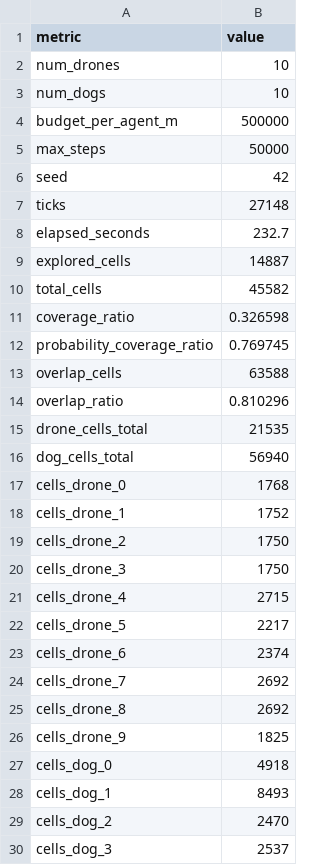
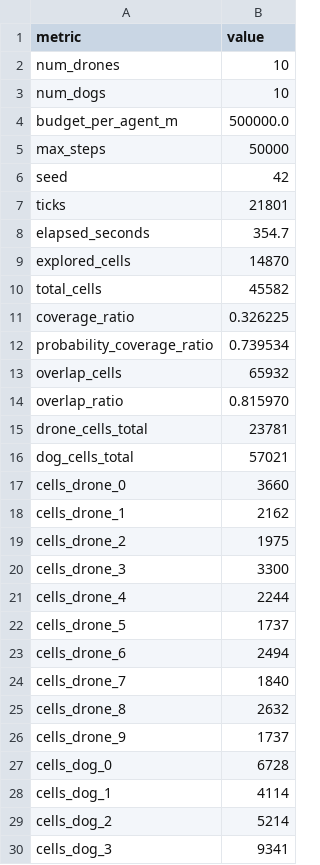
Before and after one commit to fgs36-ua/SAREnv, a CSV file: results/big_sim_10d_10p_b500k.csv, drawn as a sheet; only a part is shown; the diff covers the shown part only.

```diff
--- a/results/big_sim_10d_10p_b500k.csv
+++ b/results/big_sim_10d_10p_b500k.csv
@@ -3,28 +3,28 @@ num_drones,10
 num_dogs,10
-budget_per_agent_m,500000
+budget_per_agent_m,500000.0
 max_steps,50000
 seed,42
-ticks,27148
-elapsed_seconds,232.7
-explored_cells,14887
+ticks,21801
+elapsed_seconds,354.7
+explored_cells,14870
 total_cells,45582
-coverage_ratio,0.326598
-probability_coverage_ratio,0.769745
-overlap_cells,63588
-overlap_ratio,0.810296
-drone_cells_total,21535
-dog_cells_total,56940
-cells_drone_0,1768
-cells_drone_1,1752
-cells_drone_2,1750
-cells_drone_3,1750
-cells_drone_4,2715
-cells_drone_5,2217
-cells_drone_6,2374
-cells_drone_7,2692
-cells_drone_8,2692
-cells_drone_9,1825
-cells_dog_0,4918
-cells_dog_1,8493
-cells_dog_2,2470
-cells_dog_3,2537
+coverage_ratio,0.326225
+probability_coverage_ratio,0.739534
+overlap_cells,65932
+overlap_ratio,0.815970
+drone_cells_total,23781
+dog_cells_total,57021
+cells_drone_0,3660
+cells_drone_1,2162
+cells_drone_2,1975
+cells_drone_3,3300
+cells_drone_4,2244
+cells_drone_5,1737
+cells_drone_6,2494
+cells_drone_7,1840
+cells_drone_8,2632
+cells_drone_9,1737
+cells_dog_0,6728
+cells_dog_1,4114
+cells_dog_2,5214
+cells_dog_3,9341
```
Also changed, not shown: 26 edited cells elsewhere in this file, results/exp1_swarm_vs_centralized.csv, results/exp2_team_composition.csv, 6 other files.
